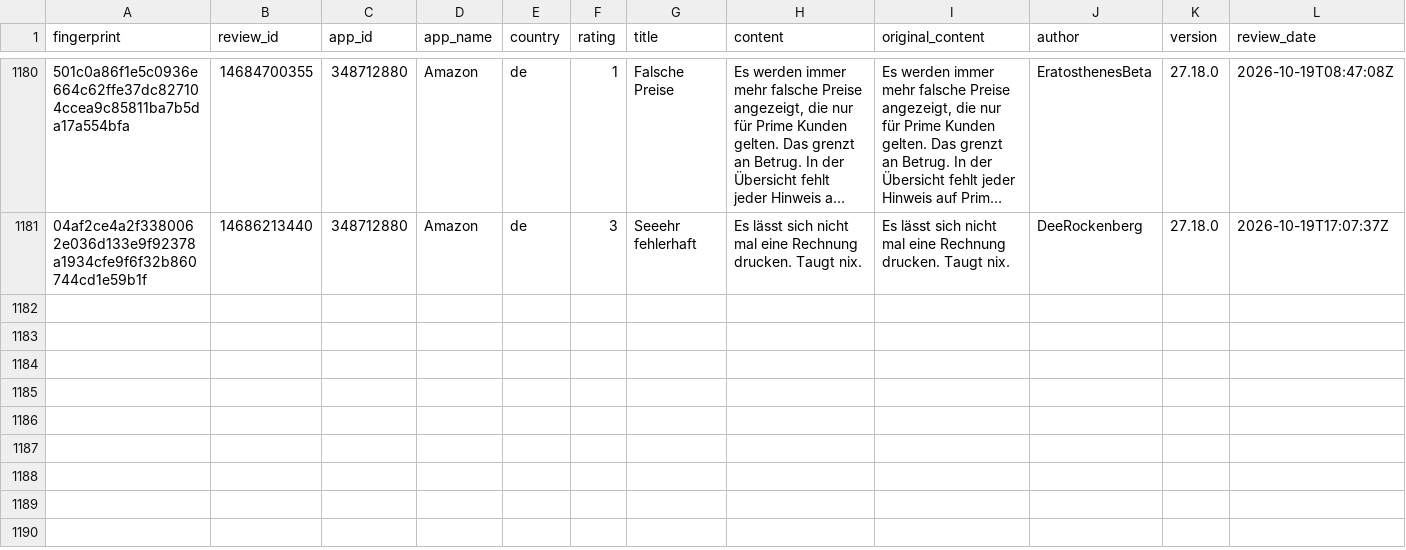
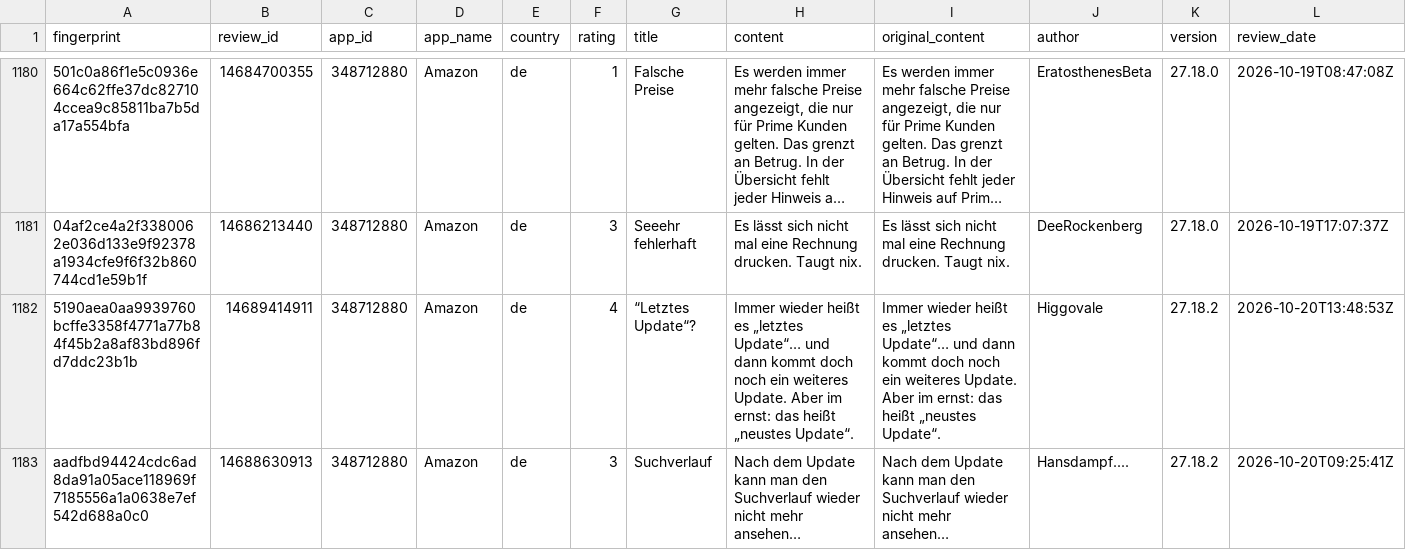
Before and after one commit to pickmiu/appstore-public-data, a CSV file: data/reviews_348712880_Amazon_de.csv, drawn as a sheet; only a part is shown, gaps mark what is left out; long unchanged cells end in …; rows hold the shown columns only; the diff names each change by its address in the sheet, - before the commit and + after, or states it on an @@ line.

```diff
--- a/data/reviews_348712880_Amazon_de.csv
+++ b/data/reviews_348712880_Amazon_de.csv
+row 1182: 5190aea0aa9939760bcffe3358f4771a77b84f45b2a8af83bd896fd7ddc23b1b | 14689414911 | 348712880 | Amazon | de | 4 | “Letztes Update“? | Immer wieder heißt es „letztes Update“… und dann kommt doch noch ein weiteres Update. Aber im ernst: das heißt „neustes Update“. | Immer wieder heißt es „letztes Update“… und dann kommt doch noch ein weiteres Update. Aber im ernst: das heißt „neustes Update“. | Higgovale | 27.18.2 | 2026-10-20T13:48:53Z
+row 1183: aadfbd94424cdc6ad8da91a05ace118969f7185556a1a0638e7ef542d688a0c0 | 14688630913 | 348712880 | Amazon | de | 3 | Suchverlauf | Nach dem Update kann man den Suchverlauf wieder nicht mehr ansehen… | Nach dem Update kann man den Suchverlauf wieder nicht mehr ansehen… | Hansdampf.... | 27.18.2 | 2026-10-20T09:25:41Z
```
Also changed, not shown: 1 other file.
